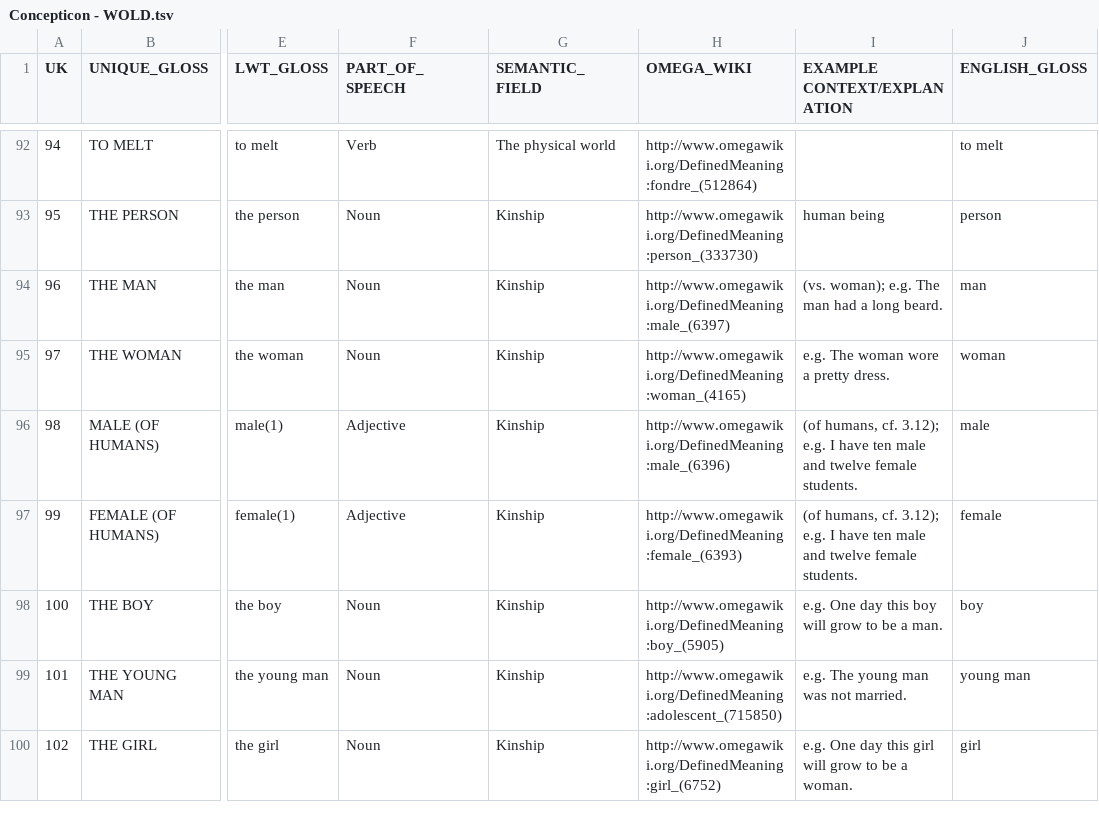
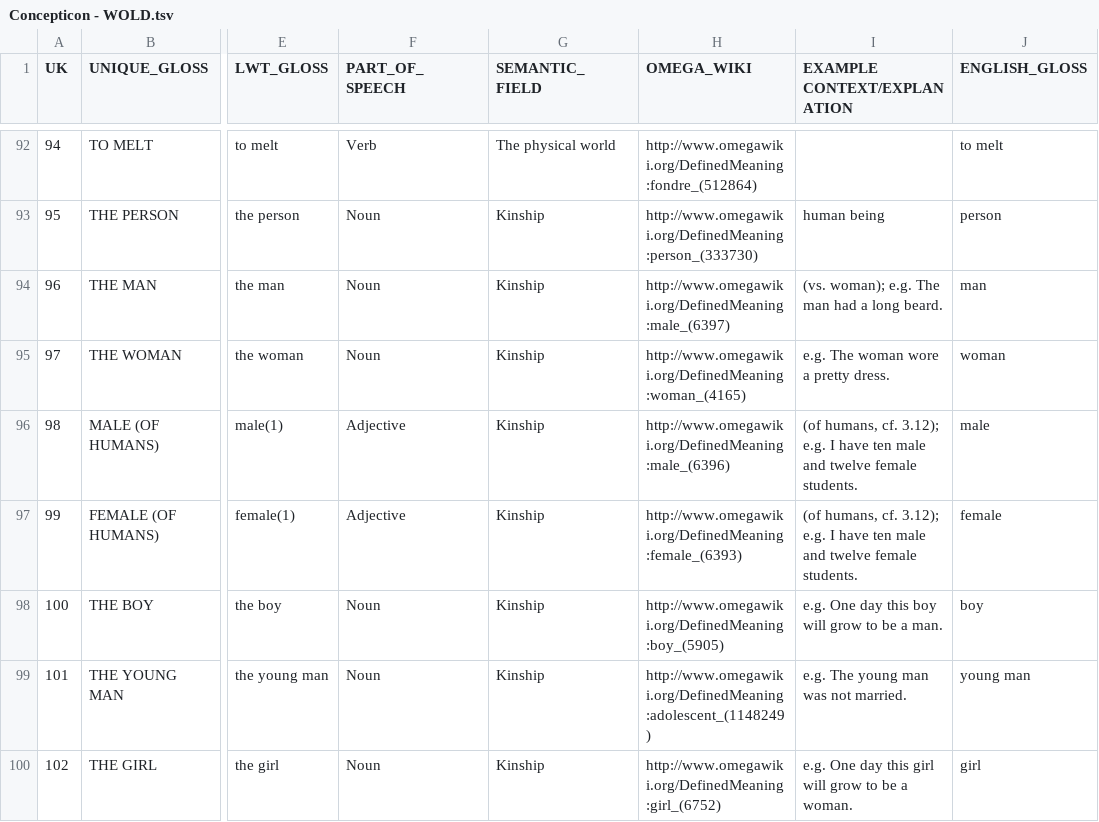
Before and after one commit to xrotwang/concepticon.github.io, a TSV file: scripts/Concepticon - WOLD.tsv, drawn as a sheet; only a part is shown, gaps mark what is left out; the diff covers the shown part only; the diff names each change by its address in the sheet, - before the commit and + after, or states it on an @@ line.

```diff
--- a/scripts/Concepticon - WOLD.tsv
+++ b/scripts/Concepticon - WOLD.tsv
-H99 (OMEGA_WIKI): http://www.omegawiki.org/DefinedMeaning:adolescent_(715850)
+H99 (OMEGA_WIKI): http://www.omegawiki.org/DefinedMeaning:adolescent_(1148249)
```
Also changed, not shown: 22 edited cells elsewhere in this file, scripts/concepticon.tsv, scripts/errors.tsv, 2 other files.
